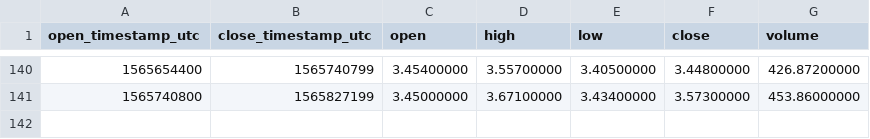
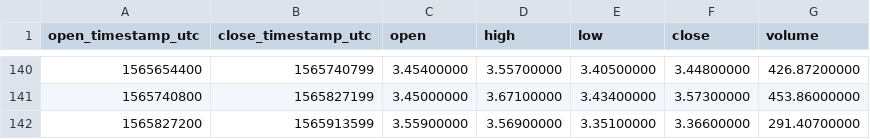
Before and after one commit to cryptobigbro/binance-DASHBNB, a CSV file: binance-DASHBNB-1d.csv, drawn as a sheet; only a part is shown, gaps mark what is left out; the diff names each change by its address in the sheet, - before the commit and + after, or states it on an @@ line.

```diff
--- a/binance-DASHBNB-1d.csv
+++ b/binance-DASHBNB-1d.csv
+row 142: 1565827200 | 1565913599 | 3.55900000 | 3.56900000 | 3.35100000 | 3.36600000 | 291.40700000
```
Also changed, not shown: binance-DASHBNB-1h.csv.
